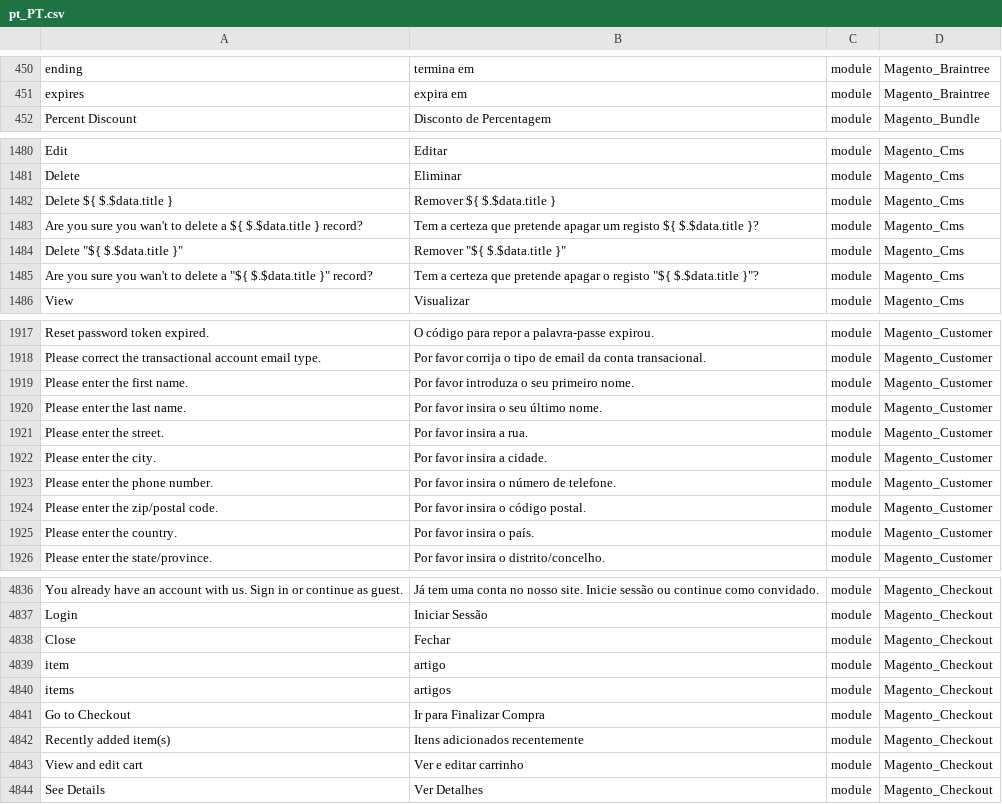
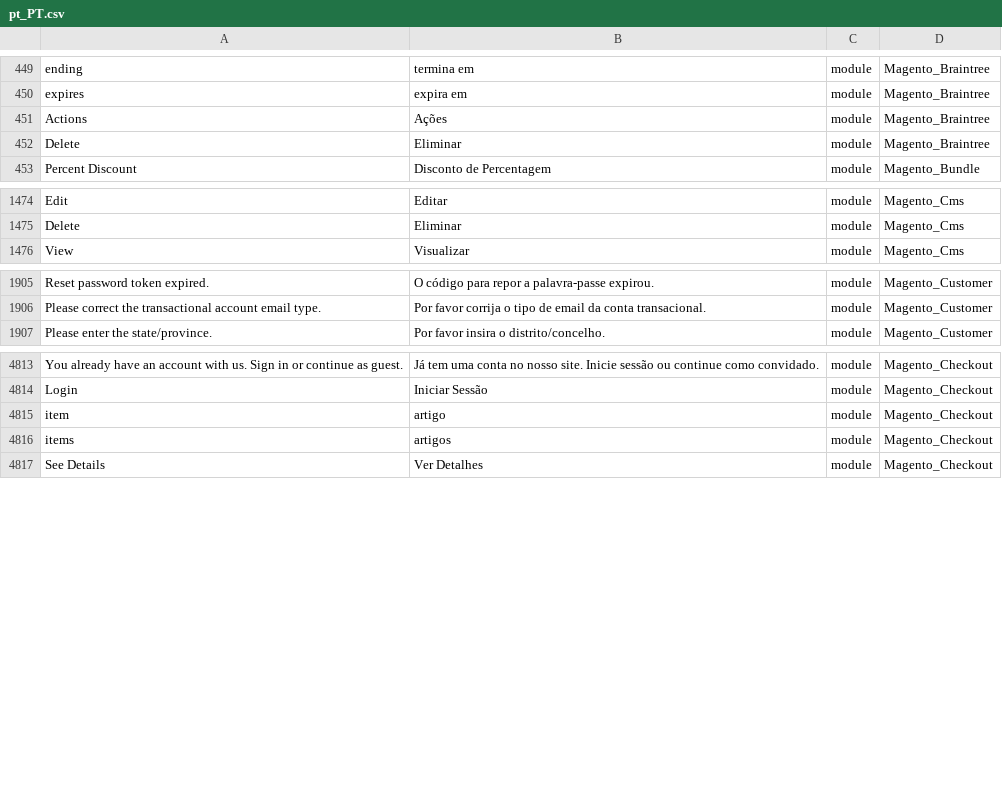
Before and after one commit to Magento2Translations/language_pt_pt, a CSV file: pt_PT.csv, drawn as a sheet; only a part is shown, gaps mark what is left out; removed rows and columns are numbered as before the commit, all else as after; the diff covers the shown part only; the diff names each change by its address in the sheet, - before the commit and + after, or states it on an @@ line.

```diff
--- a/pt_PT.csv
+++ b/pt_PT.csv
+row 451: Actions | Ações | module | Magento_Braintree
+row 452: Delete | Eliminar | module | Magento_Braintree
-row 1482: Delete ${ $.$data.title } | Remover ${ $.$data.title } | module | Magento_Cms
-row 1483: Are you sure you wan't to delete a ${ $.$data.title } record? | Tem a certeza que pretende apagar um registo ${ $.$data.title }? | module | Magento_Cms
-row 1484: Delete "${ $.$data.title }" | Remover "${ $.$data.title }" | module | Magento_Cms
-row 1485: Are you sure you wan't to delete a "${ $.$data.title }" record? | Tem a certeza que pretende apagar o registo "${ $.$data.title }"? | module | Magento_Cms
-row 1919: Please enter the first name. | Por favor introduza o seu primeiro nome. | module | Magento_Customer
-row 1920: Please enter the last name. | Por favor insira o seu último nome. | module | Magento_Customer
-row 1921: Please enter the street. | Por favor insira a rua. | module | Magento_Customer
-row 1922: Please enter the city. | Por favor insira a cidade. | module | Magento_Customer
-row 1923: Please enter the phone number. | Por favor insira o número de telefone. | module | Magento_Customer
-row 1924: Please enter the zip/postal code. | Por favor insira o código postal. | module | Magento_Customer
-row 1925: Please enter the country. | Por favor insira o país. | module | Magento_Customer
-row 4838: Close | Fechar | module | Magento_Checkout
-row 4841: Go to Checkout | Ir para Finalizar Compra | module | Magento_Checkout
-row 4842: Recently added item(s) | Itens adicionados recentemente | module | Magento_Checkout
-row 4843: View and edit cart | Ver e editar carrinho | module | Magento_Checkout
```
Also changed, not shown: 27 removed rows elsewhere in this file, 1 other file.
